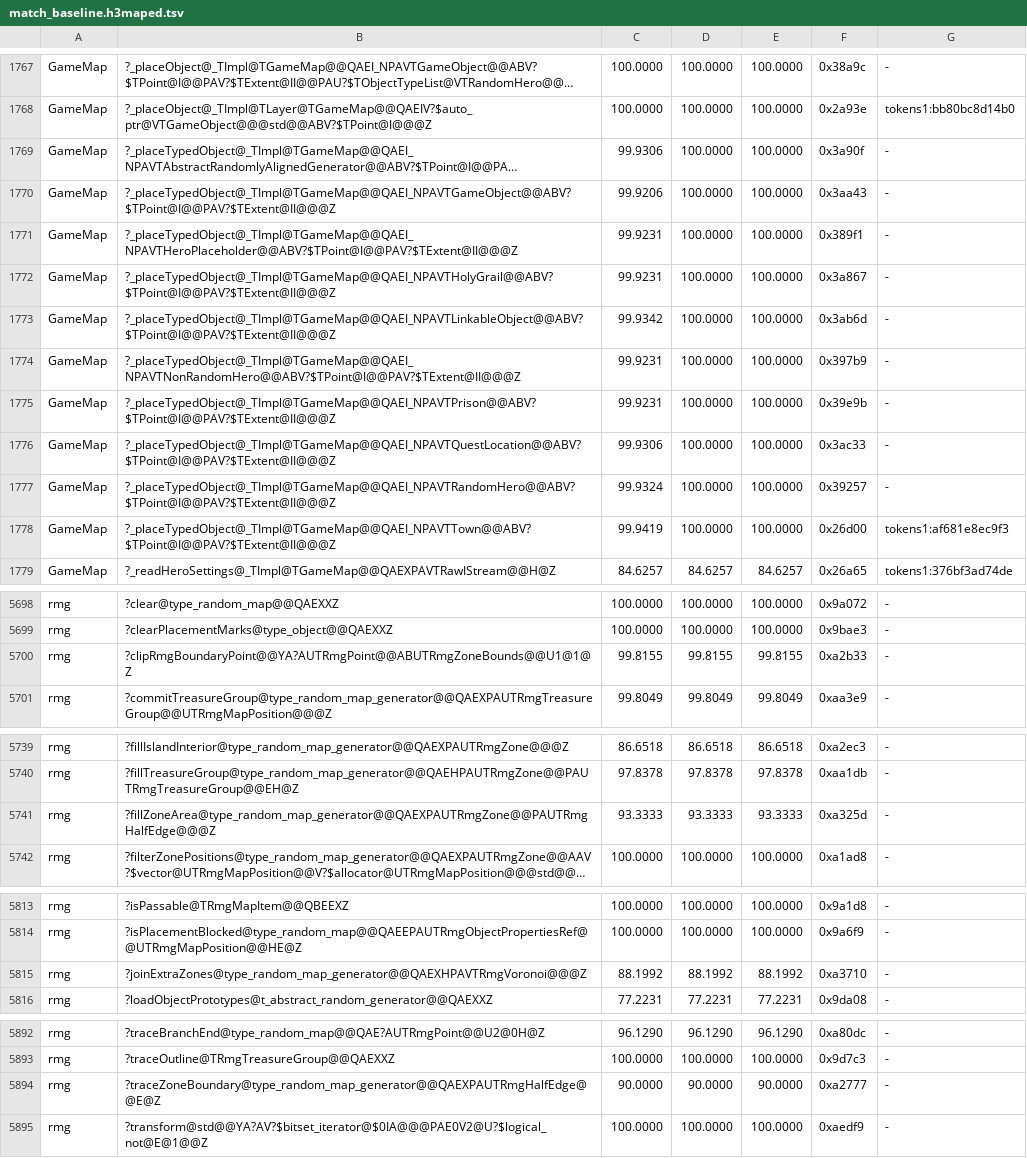
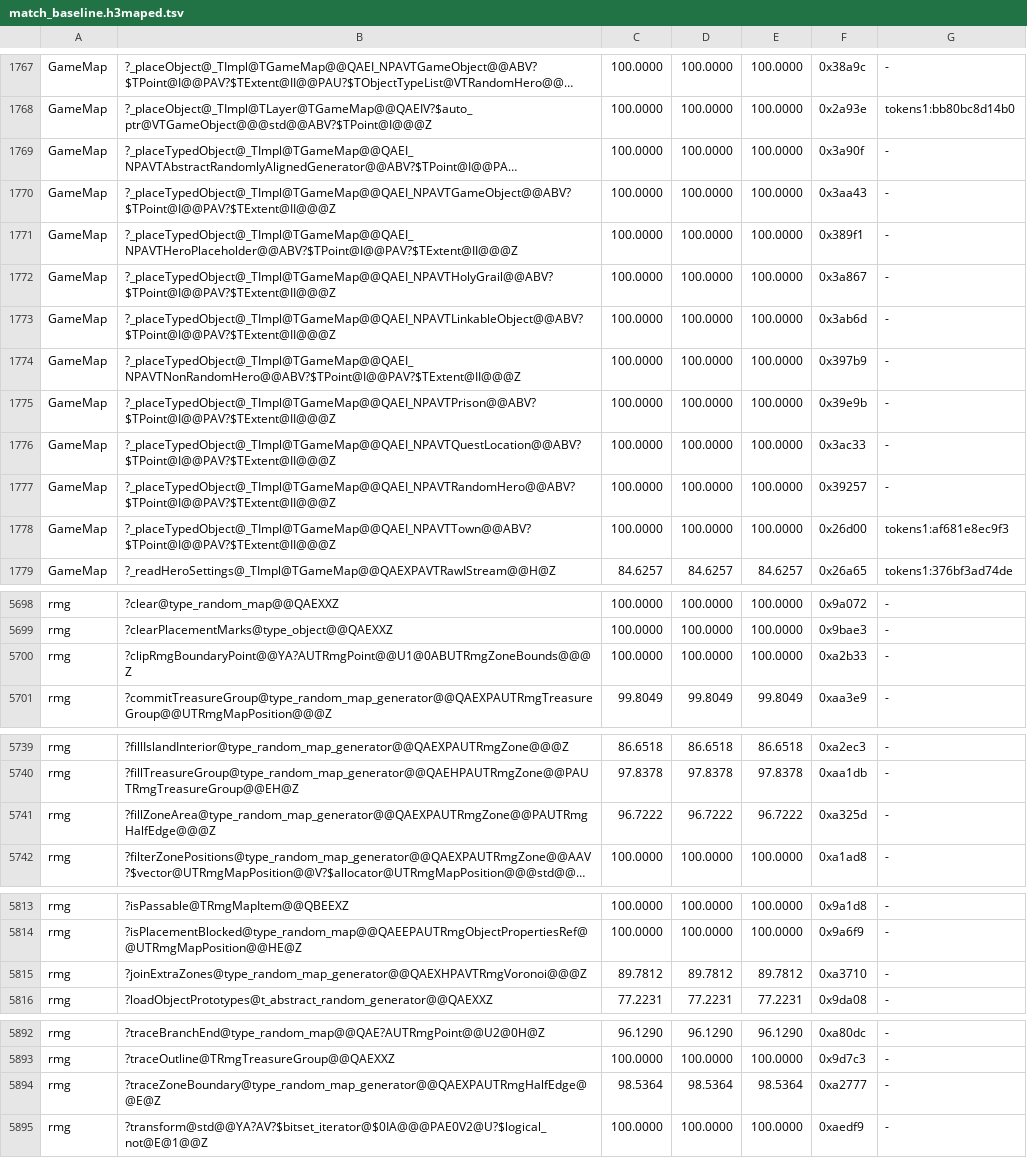
Before and after one commit to philipmendocino/homm3-decomp, a TSV file: config/match_baseline.h3maped.tsv, drawn as a sheet; only a part is shown, gaps mark what is left out; long unchanged cells end in …; the diff covers the shown part only; the diff names each change by its address in the sheet, - before the commit and + after, or states it on an @@ line.

Commit message:
Recover native RMG clipping argument order
Place both value points before the bounds reference, as the editor stack
and Mac r4-r8 prove. The editor helper reaches 100% across 425 bytes; game
fastcall retains its exact 614-byte body. Update all seven canonical calls.

Boundary tracing, zone filling and extra-zone joining improve in both
Windows images. Refresh every affected header consumer, bind the renamed
symbols, and bank the scores. No other Windows MAX scores fall.

All 55 Mac comparisons remain available; the recovered helper interface
changes its diagnostic score 21.4765% to 19.3792%. Record that source-backed
reference dip against the preceding ledger hash; the other 54 hold.

```diff
--- a/config/match_baseline.h3maped.tsv
+++ b/config/match_baseline.h3maped.tsv
-C1769: 99.9306
+C1769: 100.0000
-C1770: 99.9206
+C1770: 100.0000
-C1771:C1772: 99.9231
+C1771:C1772: 100.0000
-C1773: 99.9342
+C1773: 100.0000
-C1774:C1775: 99.9231
+C1774:C1775: 100.0000
-C1776: 99.9306
+C1776: 100.0000
-C1777: 99.9324
+C1777: 100.0000
-C1778: 99.9419
+C1778: 100.0000
-B5700: ?clipRmgBoundaryPoint@@YA?AUTRmgPoint@@ABUTRmgZoneBounds@@U1@1@Z
+B5700: ?clipRmgBoundaryPoint@@YA?AUTRmgPoint@@U1@0ABUTRmgZoneBounds@@@Z
-C5700: 99.8155
+C5700: 100.0000
-D5700: 99.8155
+D5700: 100.0000
-E5700: 99.8155
+E5700: 100.0000
-C5741: 93.3333
+C5741: 96.7222
-D5741: 93.3333
+D5741: 96.7222
-E5741: 93.3333
+E5741: 96.7222
-C5815: 88.1992
+C5815: 89.7812
-D5815: 88.1992
+D5815: 89.7812
-E5815: 88.1992
+E5815: 89.7812
-C5894: 90.0000
+C5894: 98.5364
-D5894: 90.0000
+D5894: 98.5364
-E5894: 90.0000
+E5894: 98.5364
```
Also changed, not shown: 5 edited cells elsewhere in this file, config/match_baseline.tsv, 3 other files.
